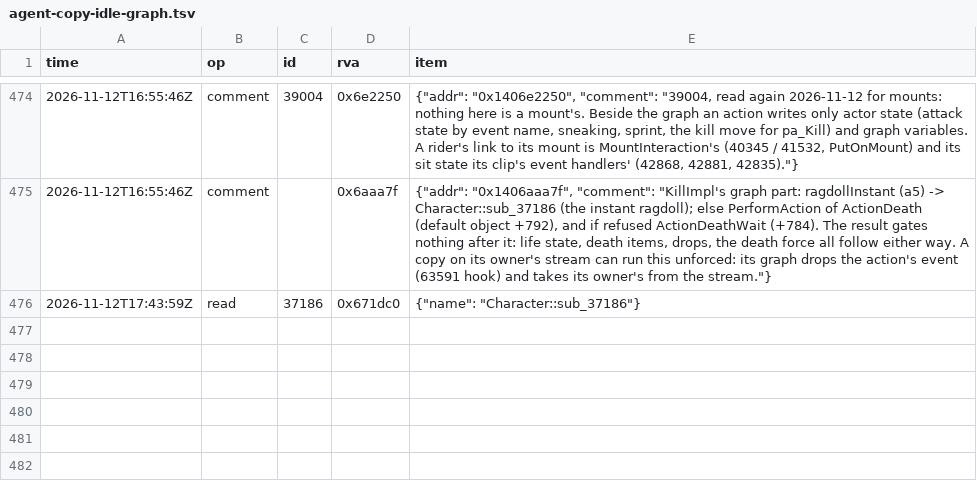
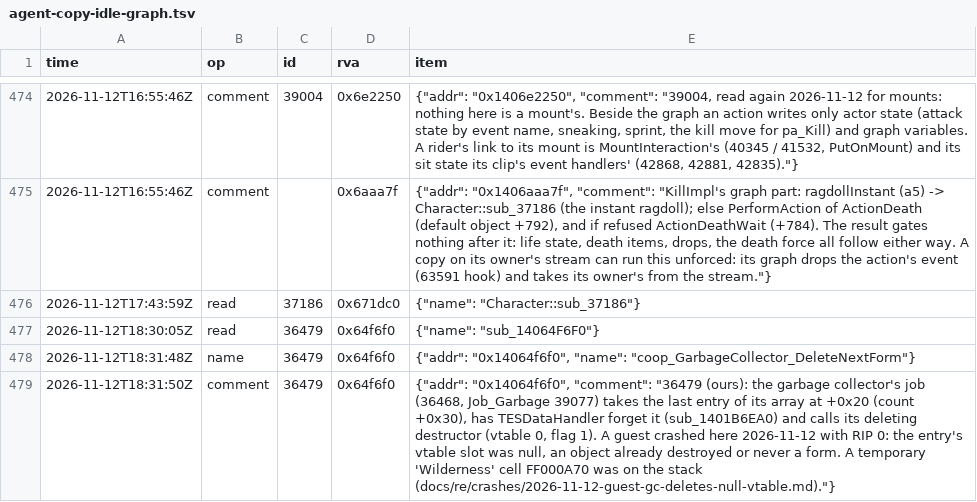
Before and after one commit to blockheads/SkyrimCoop, a TSV file: docs/re/journal/1.7.104/agent-copy-idle-graph.tsv, drawn as a sheet; only a part is shown, gaps mark what is left out; the diff names each change by its address in the sheet, - before the commit and + after, or states it on an @@ line.

```diff
--- a/docs/re/journal/1.7.104/agent-copy-idle-graph.tsv
+++ b/docs/re/journal/1.7.104/agent-copy-idle-graph.tsv
+row 477: 2026-11-12T18:30:05Z | read | 36479 | 0x64f6f0 | {"name": "sub_14064F6F0"}
+row 478: 2026-11-12T18:31:48Z | name | 36479 | 0x64f6f0 | {"addr": "0x14064f6f0", "name": "coop_GarbageCollector_DeleteNextForm"}
+row 479: 2026-11-12T18:31:50Z | comment | 36479 | 0x64f6f0 | {"addr": "0x14064f6f0", "comment": "36479 (ours): the garbage collector's job (36468, Job_Garbage 39077) takes the last entry of its array at +0x20 (count +0x30), has TESDataHandler forget it (sub_1401B6EA0) and calls its deleting destructor (vtable 0, flag 1). A guest crashed here 2026-11-12 with RIP 0: the entry's vtable slot was null, an object already destroyed or never a form. A temporary 'Wilderness' cell FF000A70 was on the stack (docs/re/crashes/2026-11-12-guest-gc-deletes-null-vtable.md)."}
```
Also changed, not shown: 7 other files.
